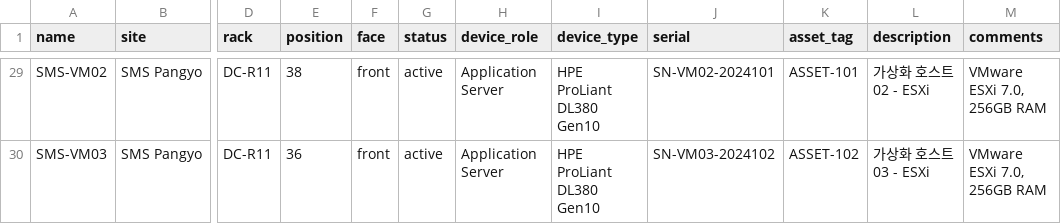
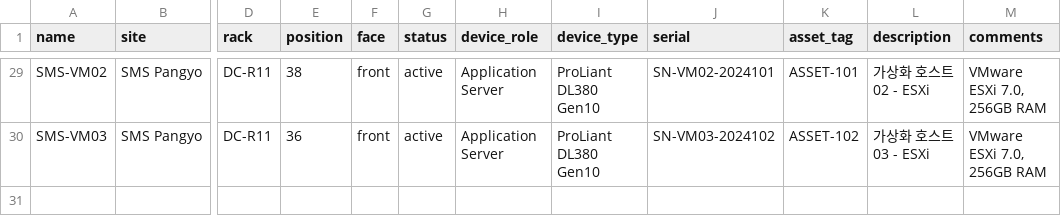
Before and after one commit to Josephpaik/Netbox25k2, a CSV file: docs/idc_scenario/csv_templates/07_devices_datacenter.csv, drawn as a sheet; only a part is shown, gaps mark what is left out; the diff covers the shown part only; the diff names each change by its address in the sheet, - before the commit and + after, or states it on an @@ line.

```diff
--- a/docs/idc_scenario/csv_templates/07_devices_datacenter.csv
+++ b/docs/idc_scenario/csv_templates/07_devices_datacenter.csv
-I29:I30 (device_type): HPE ProLiant DL380 Gen10
+I29:I30 (device_type): ProLiant DL380 Gen10
```
Also changed, not shown: 27 edited cells elsewhere in this file, docs/idc_scenario/csv_templates/08_devices_test.csv, 2 other files.
